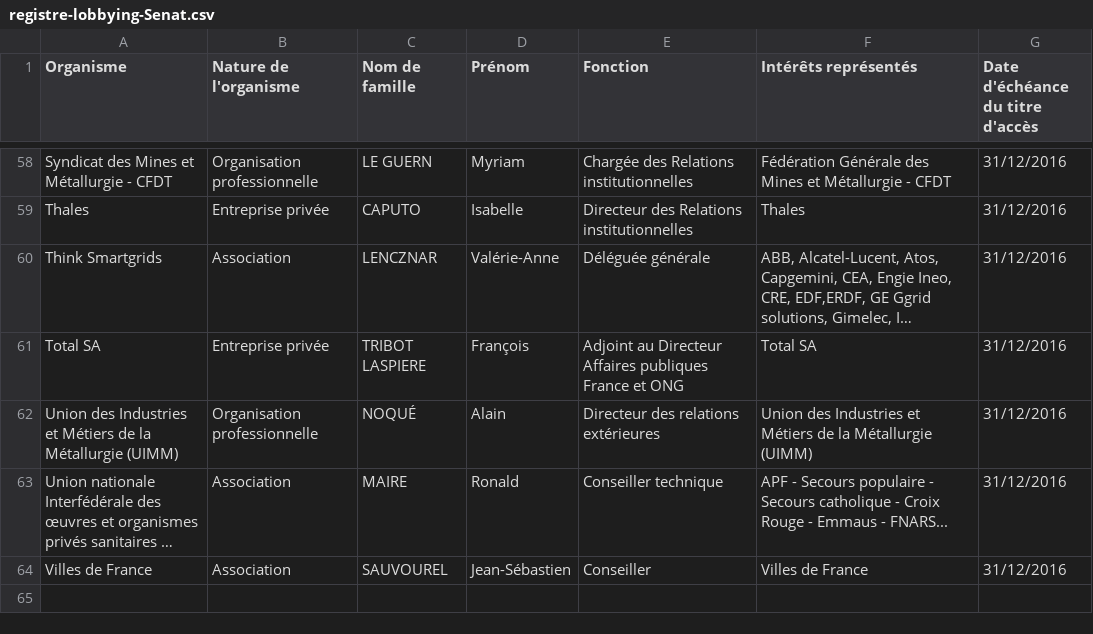
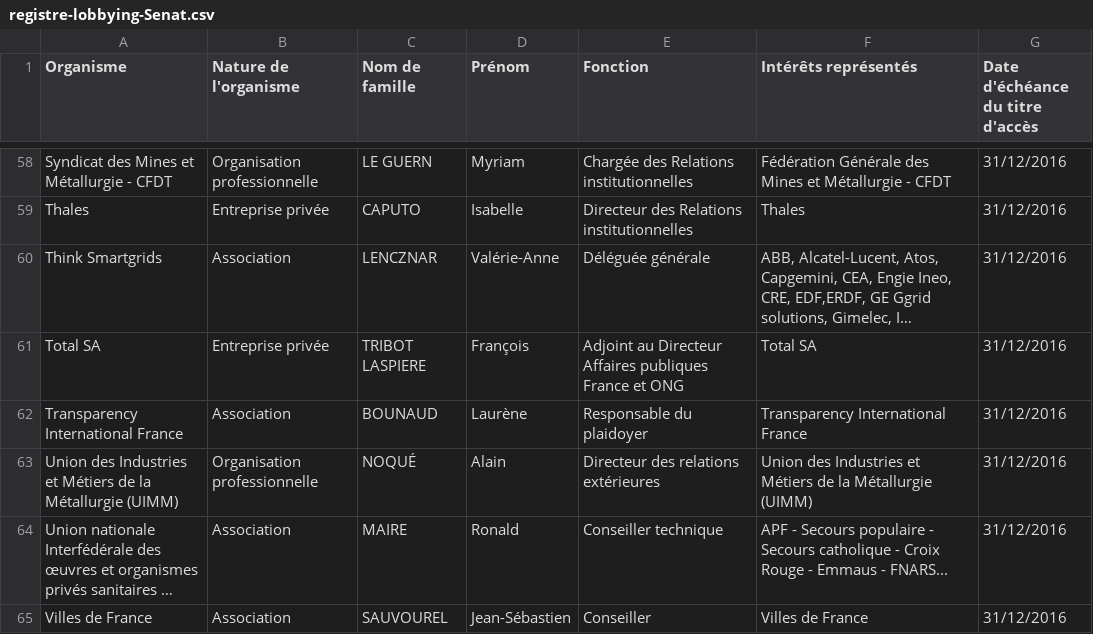
Before and after one commit to regardscitoyens/registres-lobbying, a CSV file: data/registre-lobbying-Senat.csv, drawn as a sheet; only a part is shown, gaps mark what is left out; long unchanged cells end in …; the diff names each change by its address in the sheet, - before the commit and + after, or states it on an @@ line.

Commit message:
update registre Sénat

```diff
--- a/data/registre-lobbying-Senat.csv
+++ b/data/registre-lobbying-Senat.csv
+row 62: Transparency International France | Association | BOUNAUD | Laurène | Responsable du plaidoyer | Transparency International France | 31/12/2016
```
